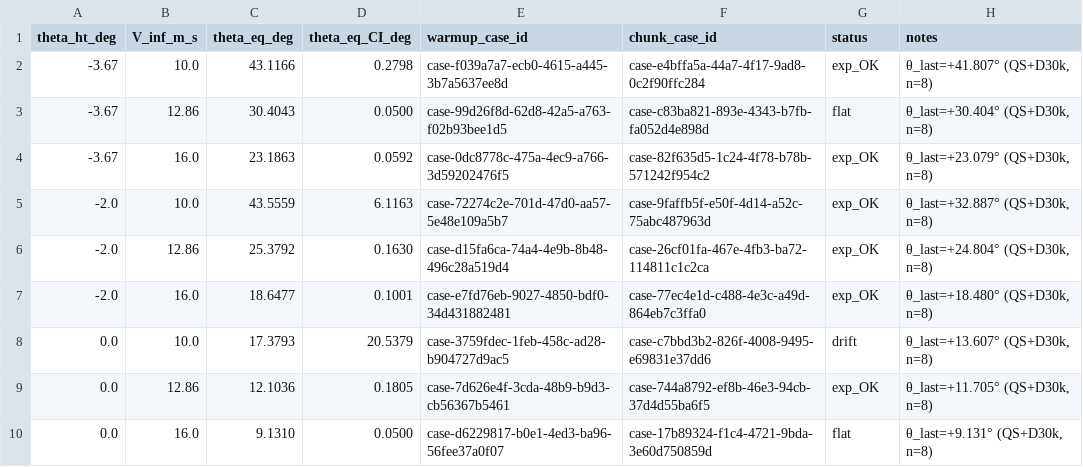
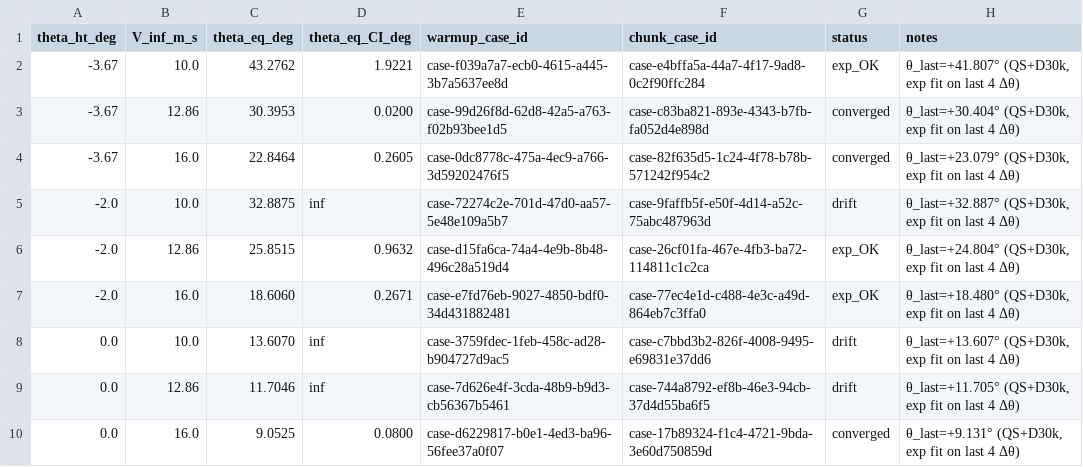
Before and after one commit to qiqi/tsangpo, a CSV file: post/v3/phugoid_runs/landing/pitch_eq_grid.csv, drawn as a sheet; only a part is shown; the diff covers the shown part only.

```diff
--- a/post/v3/phugoid_runs/landing/pitch_eq_grid.csv
+++ b/post/v3/phugoid_runs/landing/pitch_eq_grid.csv
@@ -1,10 +1,10 @@
 theta_ht_deg,V_inf_m_s,theta_eq_deg,theta_eq_CI_deg,warmup_case_id,chunk_case_id,status,notes
--3.67,10.0,43.1166,0.2798,case-f039a7a7-ecb0-4615-a445-3b7a5637ee8d,case-e4bffa5a-44a7-4f17-9ad8-0c2f90ffc284,exp_OK,"θ_last=+41.807° (QS+D30k, n=8)"
--3.67,12.86,30.4043,0.0500,case-99d26f8d-62d8-42a5-a763-f02b93bee1d5,case-c83ba821-893e-4343-b7fb-fa052d4e898d,flat,"θ_last=+30.404° (QS+D30k, n=8)"
--3.67,16.0,23.1863,0.0592,case-0dc8778c-475a-4ec9-a766-3d59202476f5,case-82f635d5-1c24-4f78-b78b-571242f954c2,exp_OK,"θ_last=+23.079° (QS+D30k, n=8)"
--2.0,10.0,43.5559,6.1163,case-72274c2e-701d-47d0-aa57-5e48e109a5b7,case-9faffb5f-e50f-4d14-a52c-75abc487963d,exp_OK,"θ_last=+32.887° (QS+D30k, n=8)"
--2.0,12.86,25.3792,0.1630,case-d15fa6ca-74a4-4e9b-8b48-496c28a519d4,case-26cf01fa-467e-4fb3-ba72-114811c1c2ca,exp_OK,"θ_last=+24.804° (QS+D30k, n=8)"
--2.0,16.0,18.6477,0.1001,case-e7fd76eb-9027-4850-bdf0-34d431882481,case-77ec4e1d-c488-4e3c-a49d-864eb7c3ffa0,exp_OK,"θ_last=+18.480° (QS+D30k, n=8)"
-0.0,10.0,17.3793,20.5379,case-3759fdec-1feb-458c-ad28-b904727d9ac5,case-c7bbd3b2-826f-4008-9495-e69831e37dd6,drift,"θ_last=+13.607° (QS+D30k, n=8)"
-0.0,12.86,12.1036,0.1805,case-7d626e4f-3cda-48b9-b9d3-cb56367b5461,case-744a8792-ef8b-46e3-94cb-37d4d55ba6f5,exp_OK,"θ_last=+11.705° (QS+D30k, n=8)"
-0.0,16.0,9.1310,0.0500,case-d6229817-b0e1-4ed3-ba96-56fee37a0f07,case-17b89324-f1c4-4721-9bda-3e60d750859d,flat,"θ_last=+9.131° (QS+D30k, n=8)"
+-3.67,10.0,43.2762,1.9221,case-f039a7a7-ecb0-4615-a445-3b7a5637ee8d,case-e4bffa5a-44a7-4f17-9ad8-0c2f90ffc284,exp_OK,"θ_last=+41.807° (QS+D30k, exp fit on last 4 Δθ)"
+-3.67,12.86,30.3953,0.0200,case-99d26f8d-62d8-42a5-a763-f02b93bee1d5,case-c83ba821-893e-4343-b7fb-fa052d4e898d,converged,"θ_last=+30.404° (QS+D30k, exp fit on last 4 Δθ)"
+-3.67,16.0,22.8464,0.2605,case-0dc8778c-475a-4ec9-a766-3d59202476f5,case-82f635d5-1c24-4f78-b78b-571242f954c2,converged,"θ_last=+23.079° (QS+D30k, exp fit on last 4 Δθ)"
+-2.0,10.0,32.8875,inf,case-72274c2e-701d-47d0-aa57-5e48e109a5b7,case-9faffb5f-e50f-4d14-a52c-75abc487963d,drift,"θ_last=+32.887° (QS+D30k, exp fit on last 4 Δθ)"
+-2.0,12.86,25.8515,0.9632,case-d15fa6ca-74a4-4e9b-8b48-496c28a519d4,case-26cf01fa-467e-4fb3-ba72-114811c1c2ca,exp_OK,"θ_last=+24.804° (QS+D30k, exp fit on last 4 Δθ)"
+-2.0,16.0,18.6060,0.2671,case-e7fd76eb-9027-4850-bdf0-34d431882481,case-77ec4e1d-c488-4e3c-a49d-864eb7c3ffa0,exp_OK,"θ_last=+18.480° (QS+D30k, exp fit on last 4 Δθ)"
+0.0,10.0,13.6070,inf,case-3759fdec-1feb-458c-ad28-b904727d9ac5,case-c7bbd3b2-826f-4008-9495-e69831e37dd6,drift,"θ_last=+13.607° (QS+D30k, exp fit on last 4 Δθ)"
+0.0,12.86,11.7046,inf,case-7d626e4f-3cda-48b9-b9d3-cb56367b5461,case-744a8792-ef8b-46e3-94cb-37d4d55ba6f5,drift,"θ_last=+11.705° (QS+D30k, exp fit on last 4 Δθ)"
+0.0,16.0,9.0525,0.0800,case-d6229817-b0e1-4ed3-ba96-56fee37a0f07,case-17b89324-f1c4-4721-9bda-3e60d750859d,converged,"θ_last=+9.131° (QS+D30k, exp fit on last 4 Δθ)"
```
Also changed, not shown: 21 edited cells elsewhere in this file, 1 other file.
